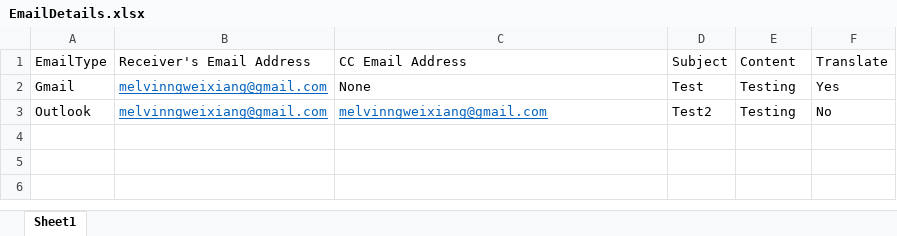
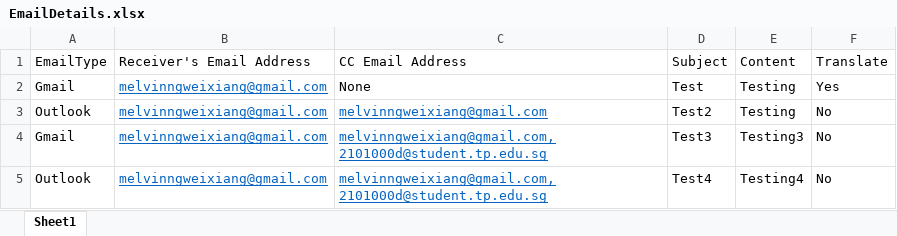
Before and after one commit to JesmondLeck/UiPath-Project, an Excel workbook: EmailDetails.xlsx, sheet Sheet1, drawn as a sheet; values as stored, in another font and other column widths than the file's, no borders; the diff names each change by its address in the sheet, - before the commit and + after, or states it on an @@ line.

Commit message:
Modified version (email detail)

```diff
--- a/EmailDetails.xlsx (sheet Sheet1)
+++ b/EmailDetails.xlsx (sheet Sheet1)
+row 4: Gmail | melvinngweixiang@gmail.com | melvinngweixiang@gmail.com,2101000d@student.tp.edu.sg | Test3 | Testing3 | No
+row 5: Outlook | melvinngweixiang@gmail.com | melvinngweixiang@gmail.com,2101000d@student.tp.edu.sg | Test4 | Testing4 | No
```
Also changed, not shown: 5 other files.
